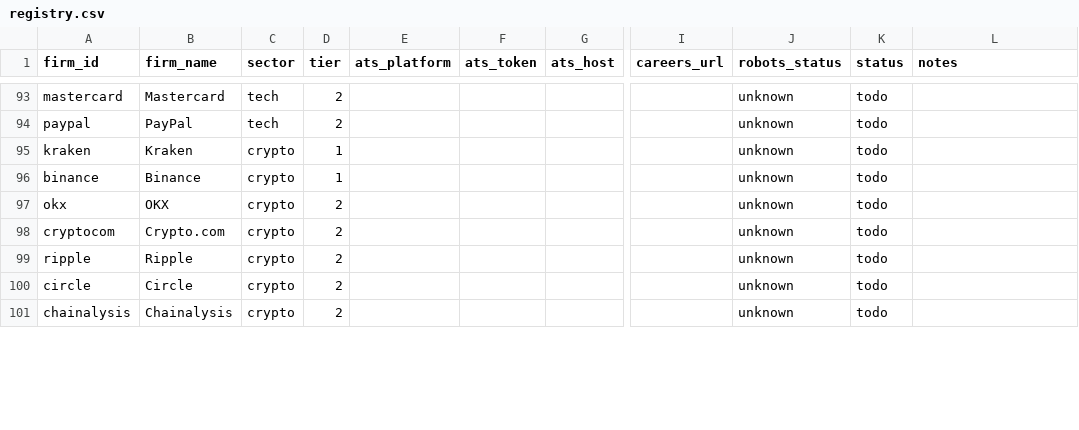
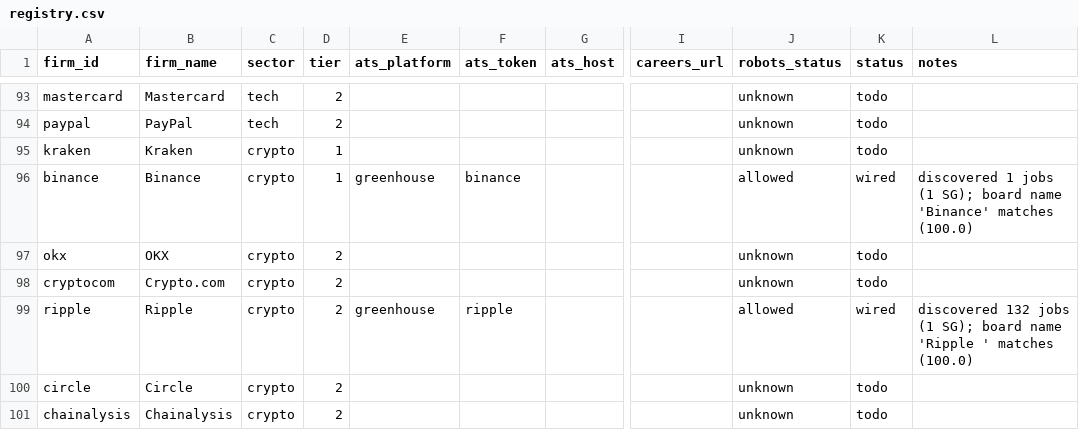
Before and after one commit to EdricChia/Graduate-Roles, a CSV file: data/firms/registry.csv, drawn as a sheet; only a part is shown, gaps mark what is left out; the diff covers the shown part only; the diff names each change by its address in the sheet, - before the commit and + after, or states it on an @@ line.

```diff
--- a/data/firms/registry.csv
+++ b/data/firms/registry.csv
-E96 (ats_platform): (empty)
+E96 (ats_platform): greenhouse
-F96 (ats_token): (empty)
+F96 (ats_token): binance
-J96 (robots_status): unknown
+J96 (robots_status): allowed
-K96 (status): todo
+K96 (status): wired
-L96 (notes): (empty)
+L96 (notes): discovered 1 jobs (1 SG); board name 'Binance' matches (100.0)
-E99 (ats_platform): (empty)
+E99 (ats_platform): greenhouse
-F99 (ats_token): (empty)
+F99 (ats_token): ripple
-J99 (robots_status): unknown
+J99 (robots_status): allowed
-K99 (status): todo
+K99 (status): wired
-L99 (notes): (empty)
+L99 (notes): discovered 132 jobs (1 SG); board name 'Ripple ' matches (100.0)
```
Also changed, not shown: 103 edited cells elsewhere in this file, 20 other files.
